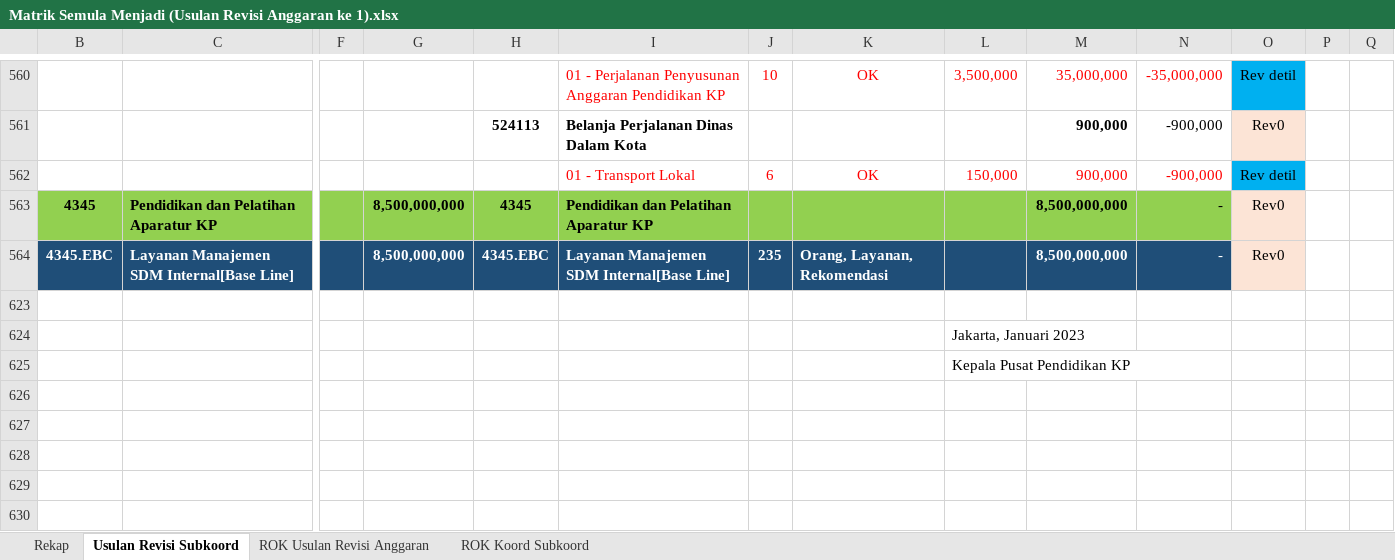
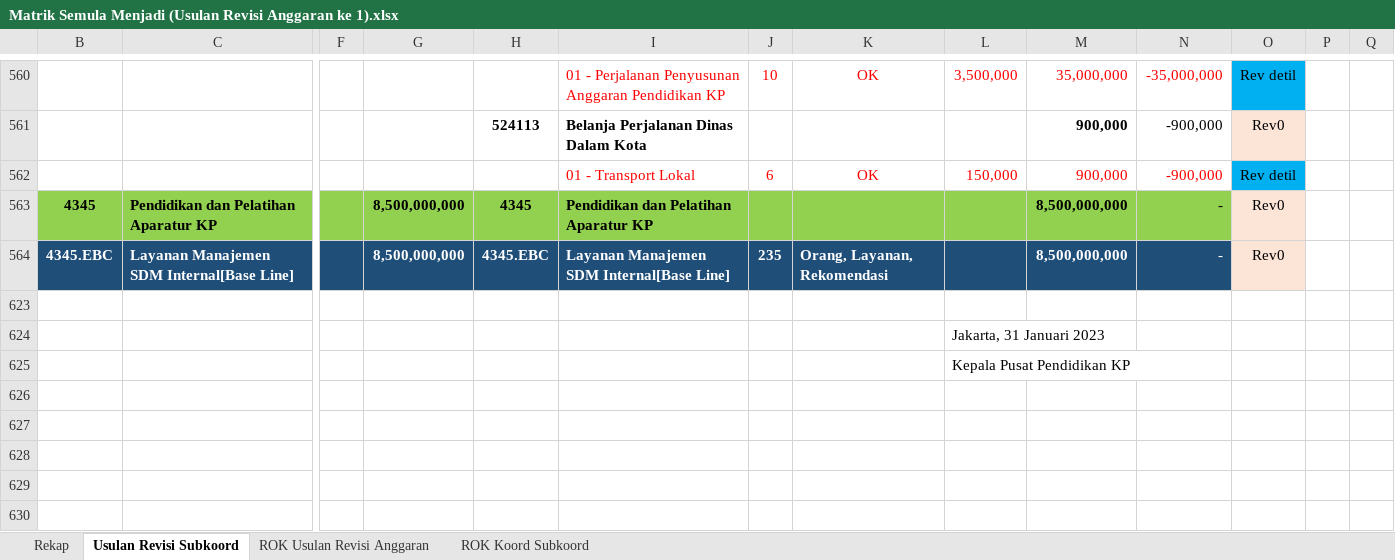
Before and after one commit to edimistiono/TA.2023, an Excel workbook: Revisi Anggaran/Revisi Anggaran 1/Matrik Semula Menjadi (Usulan Revisi Anggaran ke 1).xlsx, sheet Usulan Revisi Subkoord, drawn as a sheet; only a part is shown, gaps mark what is left out; the shorter side is filled out with more unchanged rows; values as stored, in another font and other column widths than the file's, no borders; charts and pictures and conditional formats not drawn; rows hold the shown columns only; the diff names each change by its address in the sheet, - before the commit and + after, or states it on an @@ line.

Commit message:
01 Februari 2023
1. Membuat Memo Usulan Revisi DIPA Pusdik
2. Membuat Memo Pengisian RPD Pusdik

```diff
--- a/Revisi Anggaran/Revisi Anggaran 1/Matrik Semula Menjadi (Usulan Revisi Anggaran ke 1).xlsx (sheet Usulan Revisi Subkoord)
+++ b/Revisi Anggaran/Revisi Anggaran 1/Matrik Semula Menjadi (Usulan Revisi Anggaran ke 1).xlsx (sheet Usulan Revisi Subkoord)
-L624: Jakarta, Januari 2023
+L624: Jakarta, 31 Januari 2023
+row 626: (empty)
+row 627: (empty)
```
Also changed, not shown: charts or pictures, 8 other files.
